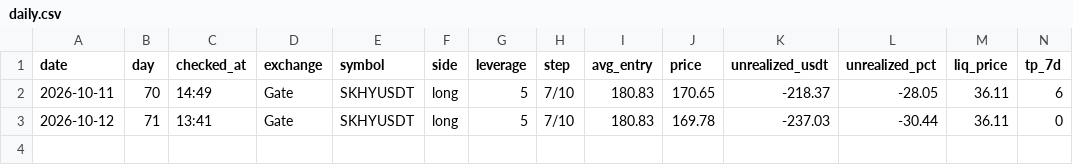
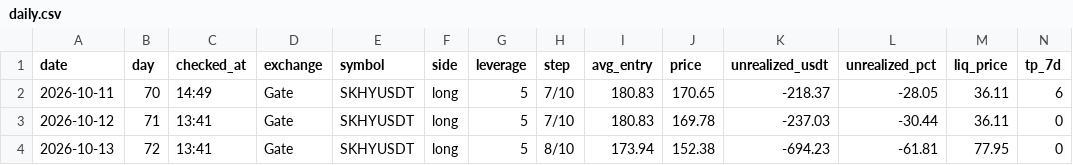
Before and after one commit to BlitzTrading/live-bot-record, a CSV file: data/daily.csv, drawn as a sheet; only a part is shown; rows hold the shown columns only; the diff names each change by its address in the sheet, - before the commit and + after, or states it on an @@ line.

```diff
--- a/data/daily.csv
+++ b/data/daily.csv
+row 4: 2026-10-13 | 72 | 13:41 | Gate | SKHYUSDT | long | 5 | 8/10 | 173.94 | 152.38 | -694.23 | -61.81 | 77.95 | 0
```
Also changed, not shown: 2 other files.
